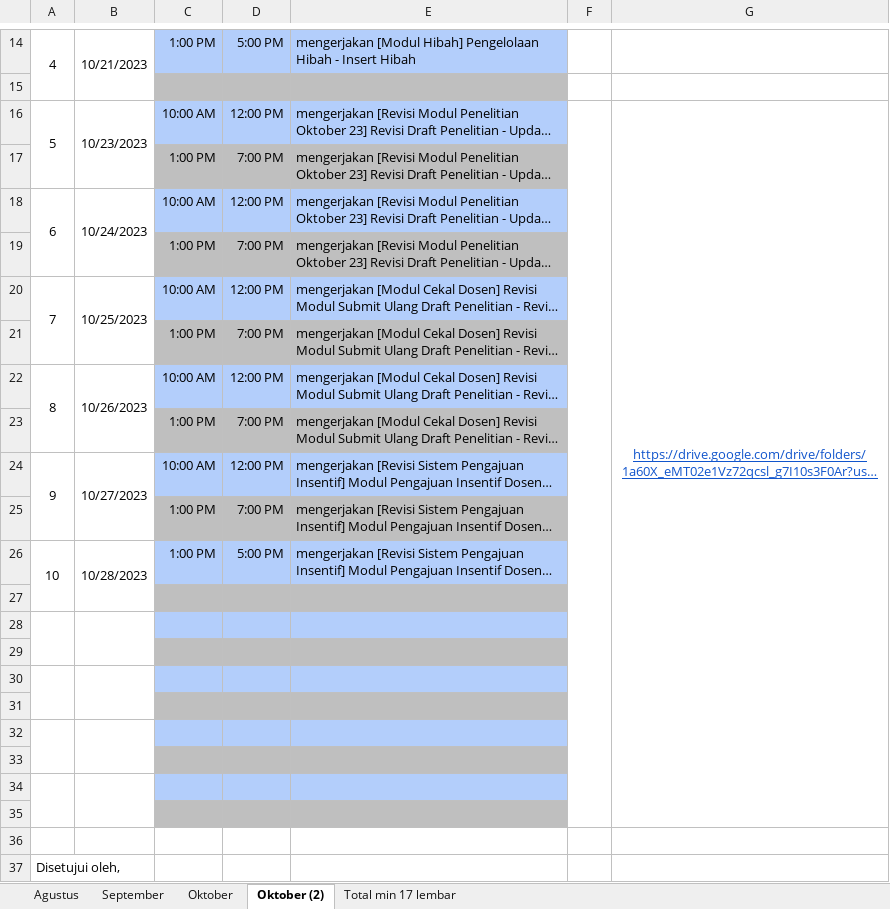
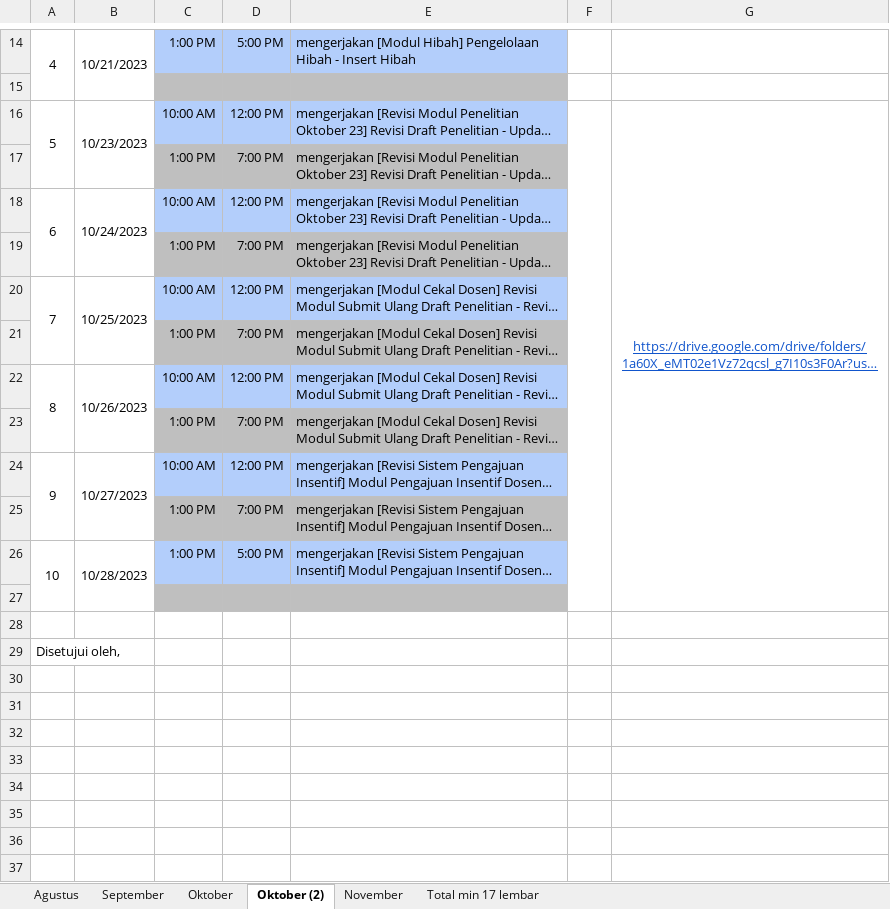
Before and after one commit to juansterling/KP, an Excel workbook: TA/LogBook Juan Sterling Martua.xlsx, sheet Oktober (2), drawn as a sheet; only a part is shown, gaps mark what is left out; long unchanged cells end in …; values as stored, in another font and other column widths than the file's, no borders; charts and pictures not drawn; the diff names each change by its address in the sheet, - before the commit and + after, or states it on an @@ line.

```diff
--- a/TA/LogBook Juan Sterling Martua.xlsx (sheet Oktober (2))
+++ b/TA/LogBook Juan Sterling Martua.xlsx (sheet Oktober (2))
+sheet tab: November
-F16:F35 merged
+F16:F27 merged
-G16:G35 merged
+G16:G27 merged
-A28:A29 merged
-B28:B29 merged
-C28:E28 fill: #B3CEFB
+C28:E28 fill: none
@@ column A renumbered in row 29 @@
-C29:E29 fill: #BFBFBF
+C29:E29 fill: none
-row 30: (empty)
-row 31: (empty)
-row 32: (empty)
-row 33: (empty)
-row 34: (empty)
-row 35: (empty)
-row 36: (empty)
-row 37: Disetujui oleh,
```
Also changed, not shown: charts or pictures, 7 other files.
